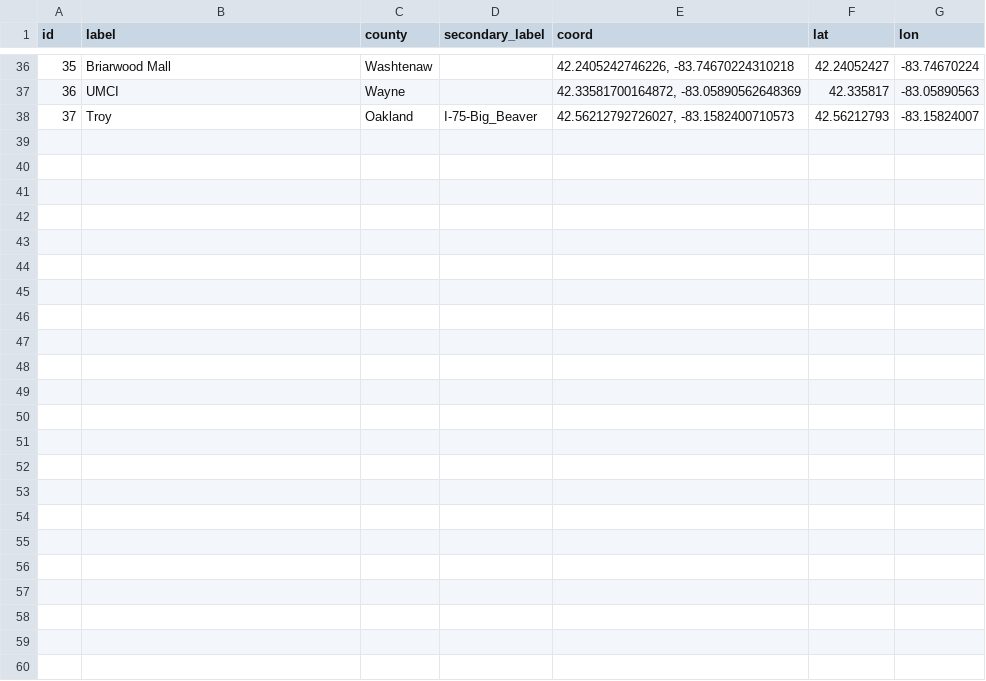
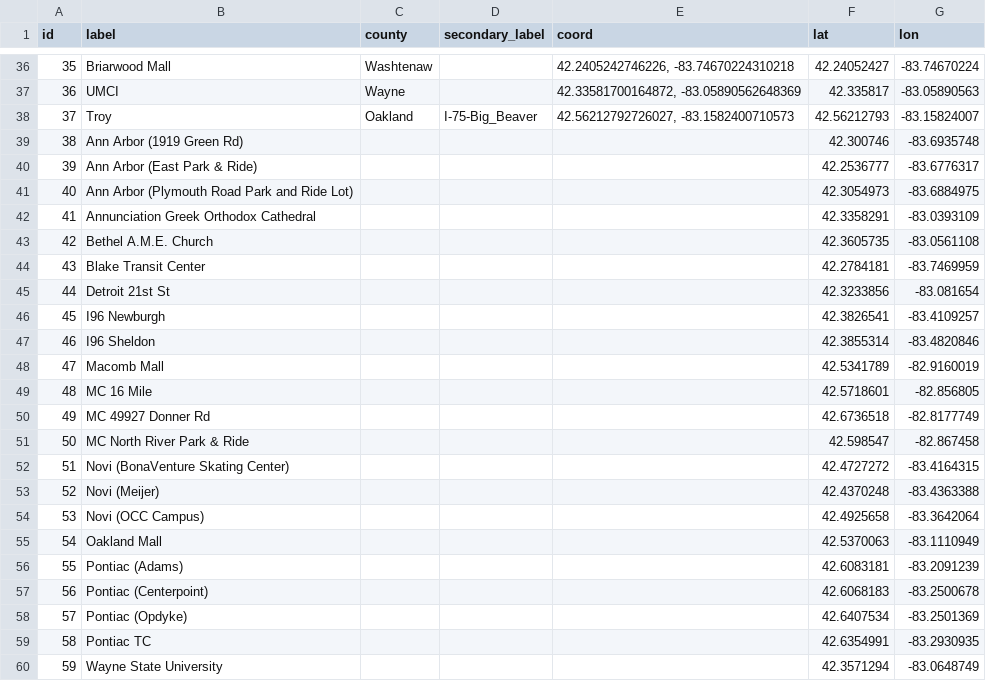
Before and after one commit to mdunst-camsys/SEMRTA_Express_Bus_Study, a CSV file: data/SEMRTA_Nodes.csv, drawn as a sheet; only a part is shown, gaps mark what is left out; the diff names each change by its address in the sheet, - before the commit and + after, or states it on an @@ line.

Commit message:
Update SEMRTA_Nodes.csv

```diff
--- a/data/SEMRTA_Nodes.csv
+++ b/data/SEMRTA_Nodes.csv
+row 39: 38 | Ann Arbor (1919 Green Rd) |  |  |  | 42.300746 | -83.6935748
+row 40: 39 | Ann Arbor (East Park & Ride) |  |  |  | 42.2536777 | -83.6776317
+row 41: 40 | Ann Arbor (Plymouth Road Park and Ride Lot) |  |  |  | 42.3054973 | -83.6884975
+row 42: 41 | Annunciation Greek Orthodox Cathedral |  |  |  | 42.3358291 | -83.0393109
+row 43: 42 | Bethel A.M.E. Church |  |  |  | 42.3605735 | -83.0561108
+row 44: 43 | Blake Transit Center |  |  |  | 42.2784181 | -83.7469959
+row 45: 44 | Detroit 21st St |  |  |  | 42.3233856 | -83.081654
+row 46: 45 | I96 Newburgh |  |  |  | 42.3826541 | -83.4109257
+row 47: 46 | I96 Sheldon |  |  |  | 42.3855314 | -83.4820846
+row 48: 47 | Macomb Mall |  |  |  | 42.5341789 | -82.9160019
+row 49: 48 | MC 16 Mile |  |  |  | 42.5718601 | -82.856805
+row 50: 49 | MC 49927 Donner Rd |  |  |  | 42.6736518 | -82.8177749
+row 51: 50 | MC North River Park & Ride |  |  |  | 42.598547 | -82.867458
+row 52: 51 | Novi (BonaVenture Skating Center) |  |  |  | 42.4727272 | -83.4164315
+row 53: 52 | Novi (Meijer) |  |  |  | 42.4370248 | -83.4363388
+row 54: 53 | Novi (OCC Campus) |  |  |  | 42.4925658 | -83.3642064
+row 55: 54 | Oakland Mall |  |  |  | 42.5370063 | -83.1110949
+row 56: 55 | Pontiac (Adams) |  |  |  | 42.6083181 | -83.2091239
+row 57: 56 | Pontiac (Centerpoint) |  |  |  | 42.6068183 | -83.2500678
+row 58: 57 | Pontiac (Opdyke) |  |  |  | 42.6407534 | -83.2501369
+row 59: 58 | Pontiac TC |  |  |  | 42.6354991 | -83.2930935
+row 60: 59 | Wayne State University |  |  |  | 42.3571294 | -83.0648749
```
